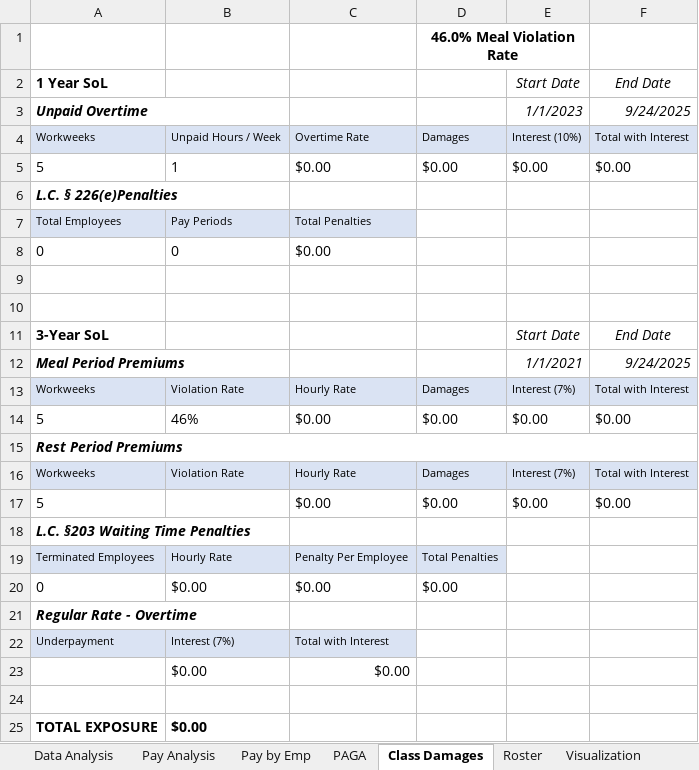
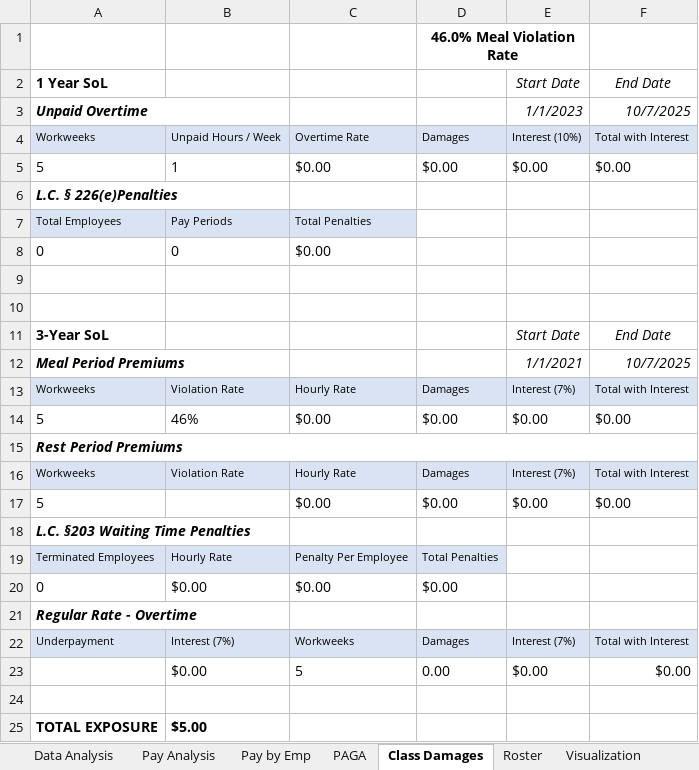
Before and after one commit to cyan1dex/LaborLens-, an Excel workbook: LaborLens/CardGraph.xlsx, sheet Class Damages, drawn as a sheet; values as stored, in another font and other column widths than the file's, no borders; removed rows and columns are numbered as before the commit, all else as after; the diff names each change by its address in the sheet, - before the commit and + after, or states it on an @@ line.

Commit message:
update base sheet

```diff
--- a/LaborLens/CardGraph.xlsx (sheet Class Damages)
+++ b/LaborLens/CardGraph.xlsx (sheet Class Damages)
-F3: 9/24/2025
+F3: 10/7/2025
-F12: 9/24/2025
+F12: 10/7/2025
-C22: Total with Interest
+C22: Workweeks
-D22: (empty)
+D22: Damages
-D22:F22 fill: none
+D22:F22 fill: #DAE3F3
-E22: (empty)
+E22: Interest (7%)
-F22: (empty)
+F22: Total with Interest
-row 23:  | $0.00 | $0.00
+row 23:  | $0.00 | 5 | 0.00 | $0.00 | $0.00
-B25: $0.00
+B25: $5.00
```
Also changed, not shown: sheet Summary, formulas that keep their value.
